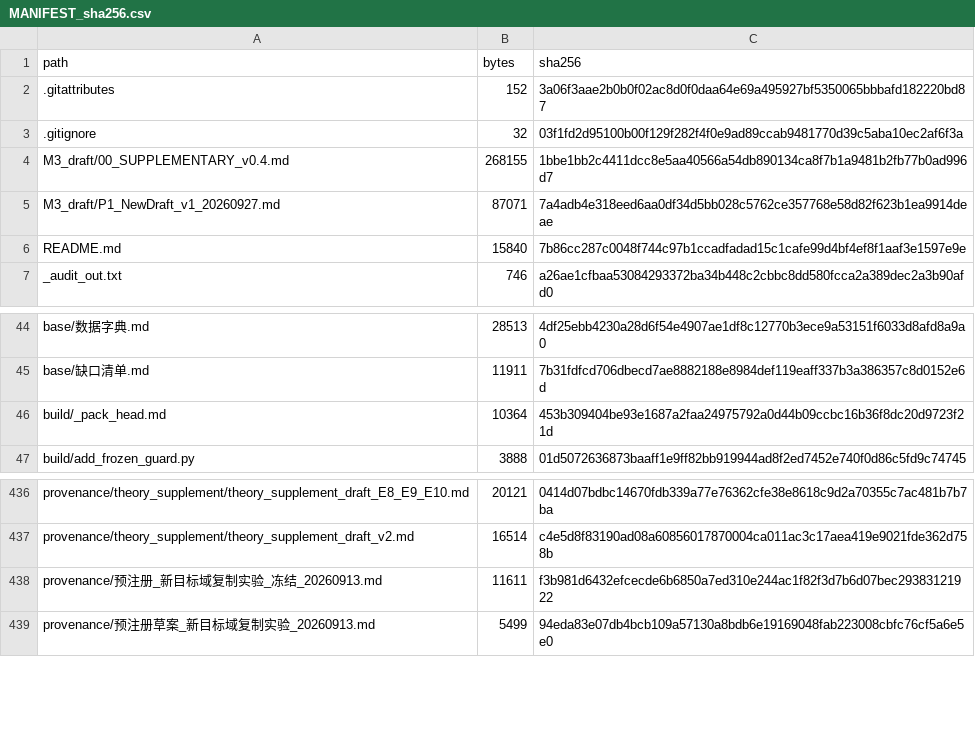
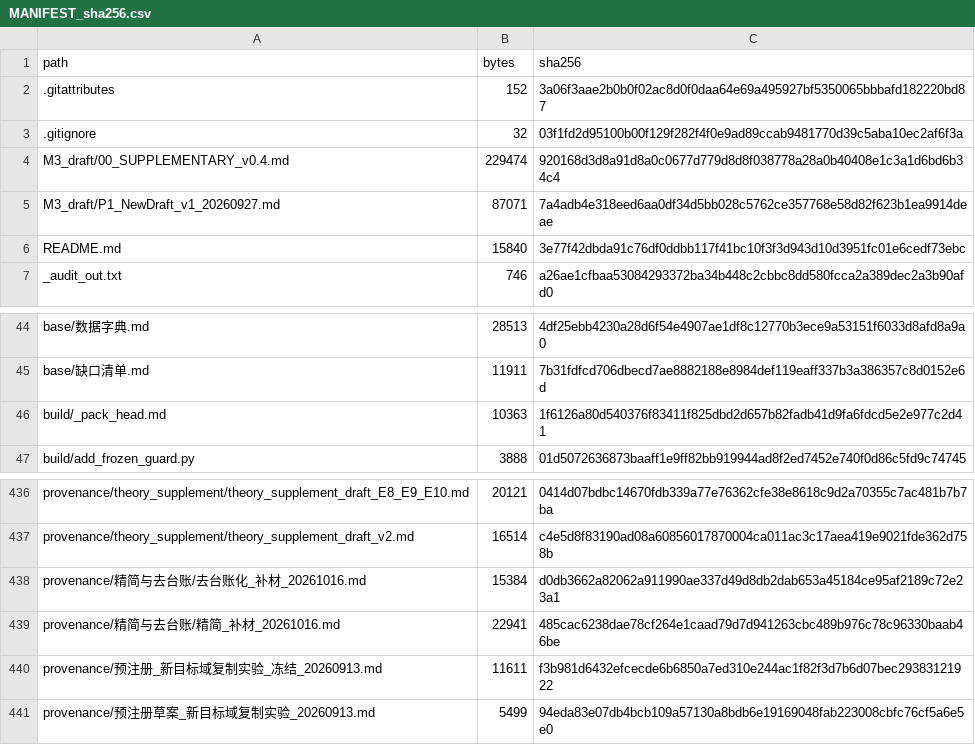
Before and after one commit to YBP2005/Cross-Domain-YOLOv12, a CSV file: MANIFEST_sha256.csv, drawn as a sheet; only a part is shown, gaps mark what is left out.

```diff
--- a/MANIFEST_sha256.csv
+++ b/MANIFEST_sha256.csv
@@ -3,5 +3,5 @@ path,bytes,sha256
 .gitignore,32,03f1fd2d95100b00f129f282f4f0e9ad89ccab9481770d39c5aba10ec2af6f3a
-M3_draft/00_SUPPLEMENTARY_v0.4.md,268155,1bbe1bb2c4411dcc8e5aa40566a54db890134ca8f7b1a9481b2fb77b0ad996d7
+M3_draft/00_SUPPLEMENTARY_v0.4.md,229474,920168d3d8a91d8a0c0677d779d8d8f038778a28a0b40408e1c3a1d6bd6b34c4
 M3_draft/P1_NewDraft_v1_20260927.md,87071,7a4adb4e318eed6aa0df34d5bb028c5762ce357768e58d82f623b1ea9914deae
-README.md,15840,7b86cc287c0048f744c97b1ccadfadad15c1cafe99d4bf4ef8f1aaf3e1597e9e
+README.md,15840,3e77f42dbda91c76df0ddbb117f41bc10f3f3d943d10d3951fc01e6cedf73ebc
 _audit_out.txt,746,a26ae1cfbaa53084293372ba34b448c2cbbc8dd580fcca2a389dec2a3b90afd0
@@ -45,3 +45,3 @@ base/数据字典.md,28513,4df25ebb4230a28d6f54e4907ae1df8c12770b3ece9a53151f603
 base/缺口清单.md,11911,7b31fdfcd706dbecd7ae8882188e8984def119eaff337b3a386357c8d0152e6d
-build/_pack_head.md,10364,453b309404be93e1687a2faa24975792a0d44b09ccbc16b36f8dc20d9723f21d
+build/_pack_head.md,10363,1f6126a80d540376f83411f825dbd2d657b82fadb41d9fa6fdcd5e2e977c2d41
 build/add_frozen_guard.py,3888,01d5072636873baaff1e9ff82bb919944ad8f2ed7452e740f0d86c5fd9c74745
@@ -437,2 +437,4 @@ provenance/theory_supplement/theory_supplement_draft_E8_E9_E10.md,20121,0414d07b
 provenance/theory_supplement/theory_supplement_draft_v2.md,16514,c4e5d8f83190ad08a60856017870004ca011ac3c17aea419e9021fde362d758b
+provenance/精简与去台账/去台账化_补材_20261016.md,15384,d0db3662a82062a911990ae337d49d8db2dab653a45184ce95af2189c72e23a1
+provenance/精简与去台账/精简_补材_20261016.md,22941,485cac6238dae78cf264e1caad79d7d941263cbc489b976c78c96330baab46be
 provenance/预注册_新目标域复制实验_冻结_20260913.md,11611,f3b981d6432efcecde6b6850a7ed310e244ac1f82f3d7b6d07bec29383121922
```
Also changed, not shown: 5 other files.
